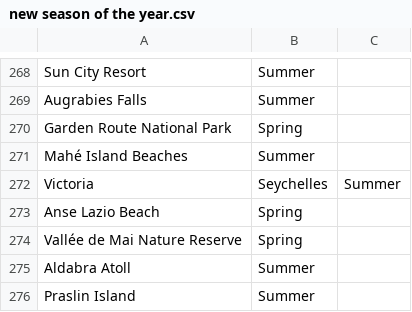
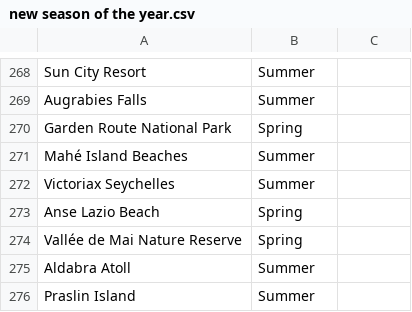
Before and after one commit to normanchenn/methacks-2023, a CSV file: training data csv/new season of the year.csv, drawn as a sheet; only a part is shown, gaps mark what is left out; removed rows and columns are numbered as before the commit, all else as after; the diff names each change by its address in the sheet, - before the commit and + after, or states it on an @@ line.

```diff
--- a/training data csv/new season of the year.csv
+++ b/training data csv/new season of the year.csv
-row 272: Victoria | Seychelles | Summer
+row 272: Victoriax Seychelles | Summer
```
Also changed, not shown: 7 other files.
